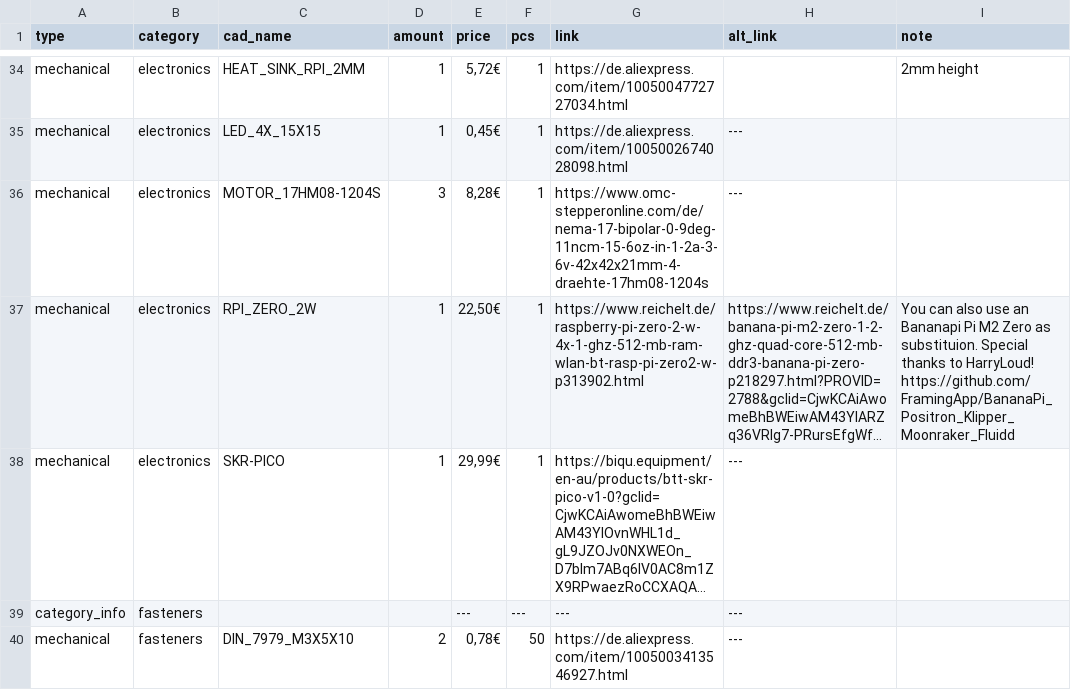
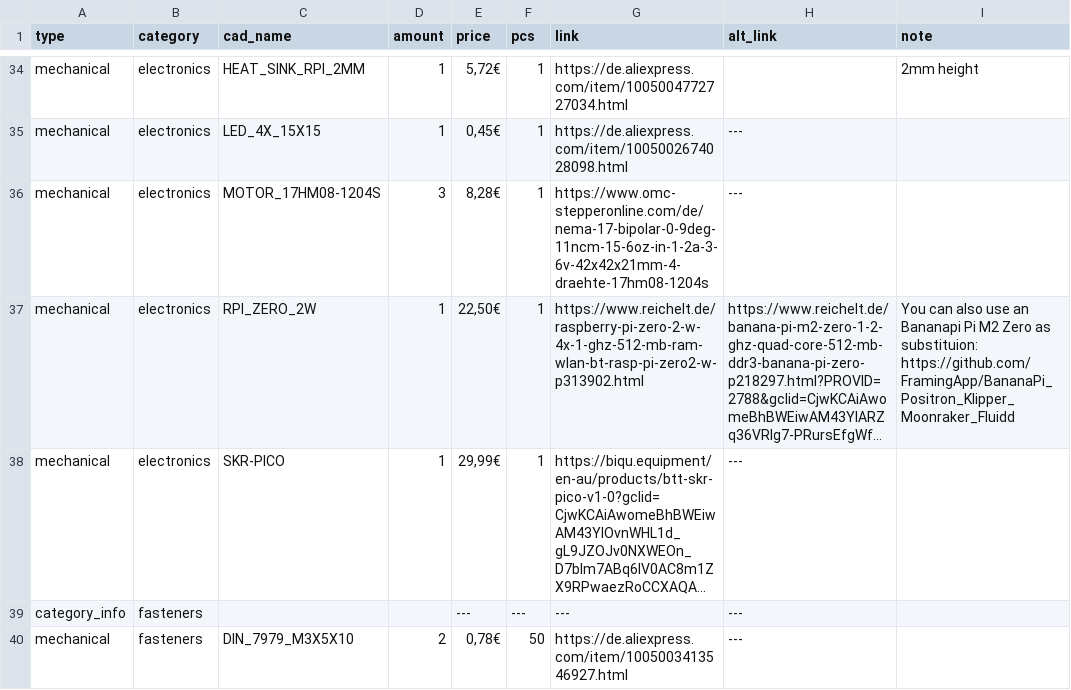
Before and after one commit to Audiotronix/Positron_LT, a CSV file: Parts/bom.csv, drawn as a sheet; only a part is shown, gaps mark what is left out; long unchanged cells end in …; the diff names each change by its address in the sheet, - before the commit and + after, or states it on an @@ line.

Commit message:
Test

```diff
--- a/Parts/bom.csv
+++ b/Parts/bom.csv
-I37 (note): …Zero as substituion. Special thanks to HarryLoud! https://github.com/FramingApp/BananaPi_Positron_Klipper_Moonraker_Fluidd
+I37 (note): …Zero as substituion: https://github.com/FramingApp/BananaPi_Positron_Klipper_Moonraker_Fluidd
```
